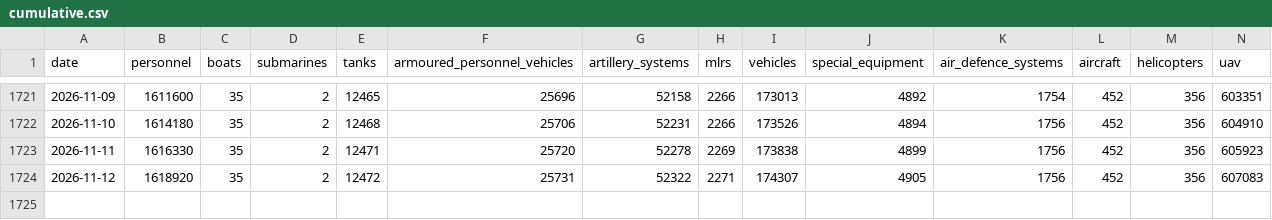
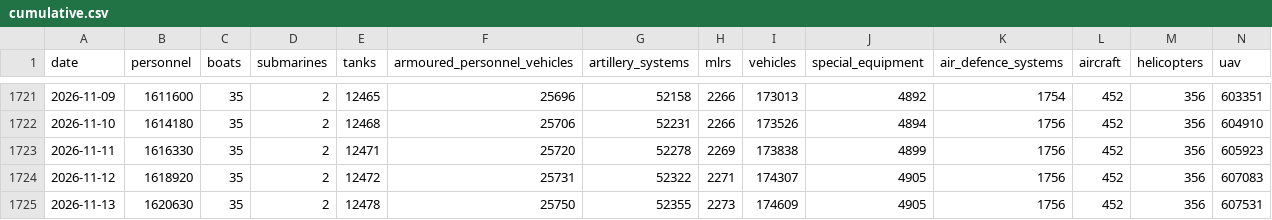
Before and after one commit to MarioJemic/russianlosses-data, a CSV file: data/v1/losses/cumulative.csv, drawn as a sheet; only a part is shown, gaps mark what is left out; rows hold the shown columns only; the diff names each change by its address in the sheet, - before the commit and + after, or states it on an @@ line.

```diff
--- a/data/v1/losses/cumulative.csv
+++ b/data/v1/losses/cumulative.csv
+row 1725: 2026-11-13 | 1620630 | 35 | 2 | 12478 | 25750 | 52355 | 2273 | 174609 | 4905 | 1756 | 452 | 356 | 607531
```
Also changed, not shown: data/v1/losses/daily.csv, data/v1/losses/summary.csv, 31 other files.
